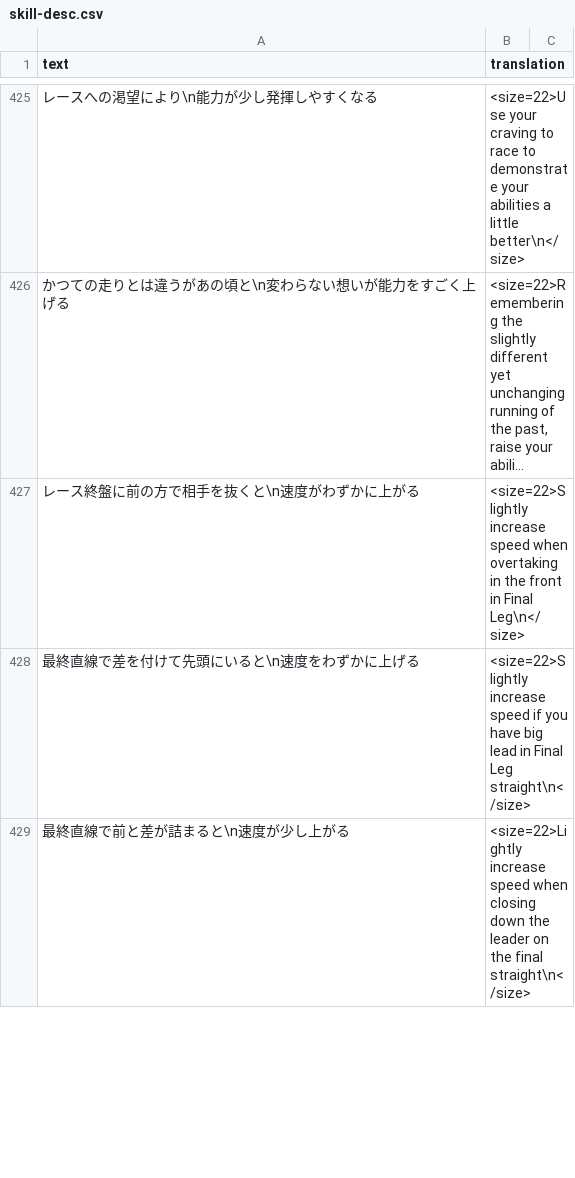
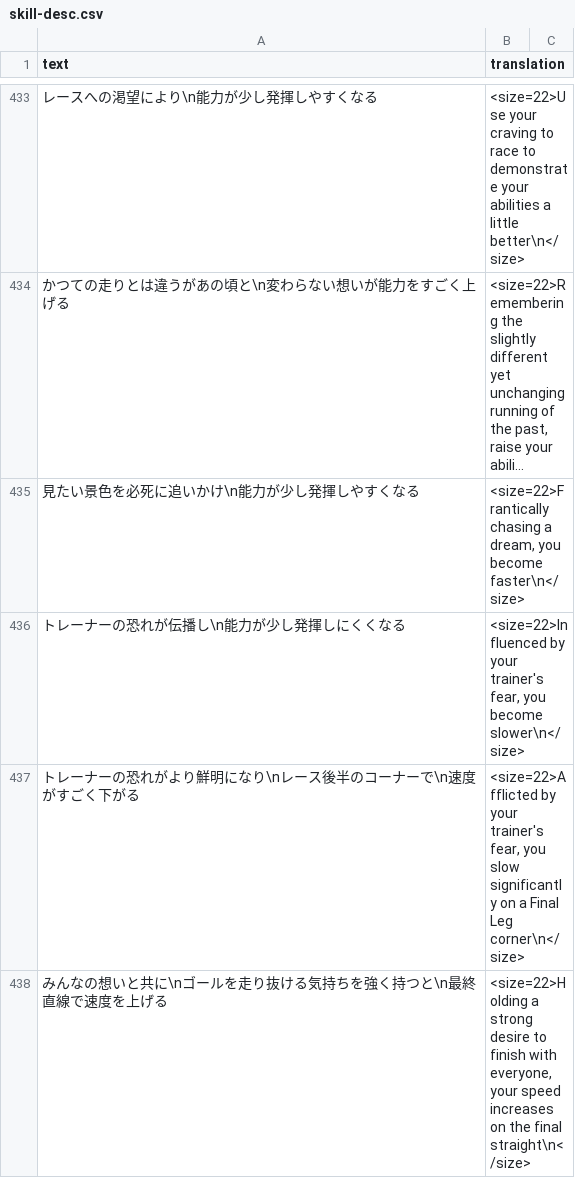
Before and after one commit to noccu/umamusume-db-translate, a CSV file: src/data/skill-desc.csv, drawn as a sheet; only a part is shown, gaps mark what is left out; the shorter side is filled out with more unchanged rows; long unchanged cells end in …; the diff covers the shown part only; the diff names each change by its address in the sheet, - before the commit and + after, or states it on an @@ line.

Commit message:
Update data to New Year's event/banner

```diff
--- a/src/data/skill-desc.csv
+++ b/src/data/skill-desc.csv
+row 435: 見たい景色を必死に追いかけ\n能力が少し発揮しやすくなる | <size=22>Frantically chasing a dream, you become faster\n</size>
+row 436: トレーナーの恐れが伝播し\n能力が少し発揮しにくくなる | <size=22>Influenced by your trainer's fear, you become slower\n</size>
+row 437: トレーナーの恐れがより鮮明になり\nレース後半のコーナーで\n速度がすごく下がる | <size=22>Afflicted by your trainer's fear, you slow significantly on a Final Leg corner\n</size>
+row 438: みんなの想いと共に\nゴールを走り抜ける気持ちを強く持つと\n最終直線で速度を上げる | <size=22>Holding a strong desire to finish with everyone, your speed increases on the final straight\n</size>
```
Also changed, not shown: 15 added rows elsewhere in this file, src/data/missions.csv, src/data/skill-name.csv, 24 other files.
